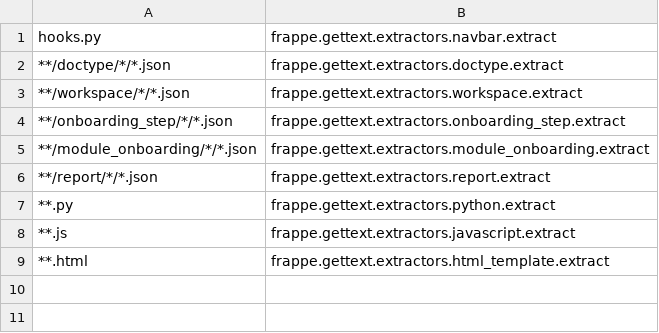
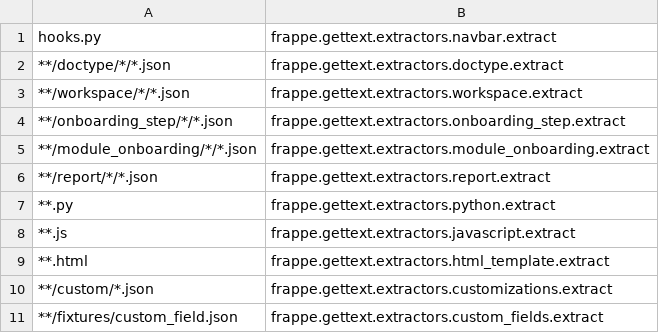
Before and after one commit to hanzoai/frappe, a CSV file: babel_extractors.csv, drawn as a sheet; the diff names each change by its address in the sheet, - before the commit and + after, or states it on an @@ line.

Commit message:
feat: enable new extractors

```diff
--- a/babel_extractors.csv
+++ b/babel_extractors.csv
+row 10: **/custom/*.json | frappe.gettext.extractors.customizations.extract
+row 11: **/fixtures/custom_field.json | frappe.gettext.extractors.custom_fields.extract
```
